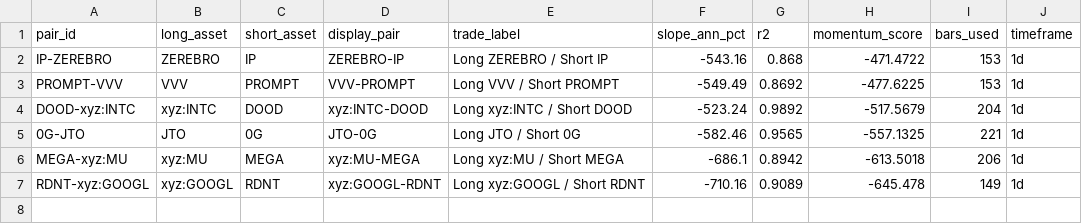
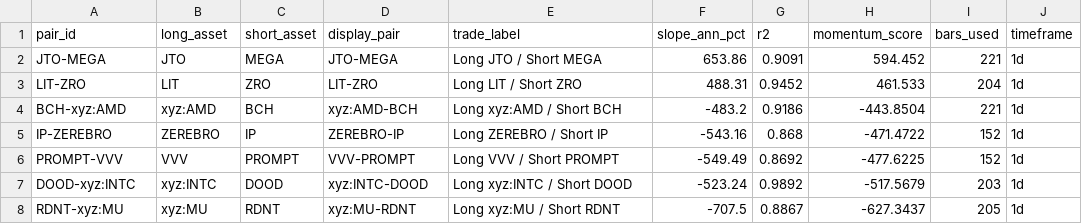
Before and after one commit to akiforge-lab/hyperliquid-momentum-scanner, a CSV file: output/pair_momentum_diversified.csv, drawn as a sheet.

```diff
--- a/output/pair_momentum_diversified.csv
+++ b/output/pair_momentum_diversified.csv
@@ -1,7 +1,8 @@
 pair_id,long_asset,short_asset,display_pair,trade_label,slope_ann_pct,r2,momentum_score,bars_used,timeframe
-IP-ZEREBRO,ZEREBRO,IP,ZEREBRO-IP,Long ZEREBRO / Short IP,-543.16,0.868,-471.4722,153,1d
-PROMPT-VVV,VVV,PROMPT,VVV-PROMPT,Long VVV / Short PROMPT,-549.49,0.8692,-477.6225,153,1d
-DOOD-xyz:INTC,xyz:INTC,DOOD,xyz:INTC-DOOD,Long xyz:INTC / Short DOOD,-523.24,0.9892,-517.5679,204,1d
-0G-JTO,JTO,0G,JTO-0G,Long JTO / Short 0G,-582.46,0.9565,-557.1325,221,1d
-MEGA-xyz:MU,xyz:MU,MEGA,xyz:MU-MEGA,Long xyz:MU / Short MEGA,-686.1,0.8942,-613.5018,206,1d
-RDNT-xyz:GOOGL,xyz:GOOGL,RDNT,xyz:GOOGL-RDNT,Long xyz:GOOGL / Short RDNT,-710.16,0.9089,-645.478,149,1d
+JTO-MEGA,JTO,MEGA,JTO-MEGA,Long JTO / Short MEGA,653.86,0.9091,594.452,221,1d
+LIT-ZRO,LIT,ZRO,LIT-ZRO,Long LIT / Short ZRO,488.31,0.9452,461.533,204,1d
+BCH-xyz:AMD,xyz:AMD,BCH,xyz:AMD-BCH,Long xyz:AMD / Short BCH,-483.2,0.9186,-443.8504,221,1d
+IP-ZEREBRO,ZEREBRO,IP,ZEREBRO-IP,Long ZEREBRO / Short IP,-543.16,0.868,-471.4722,152,1d
+PROMPT-VVV,VVV,PROMPT,VVV-PROMPT,Long VVV / Short PROMPT,-549.49,0.8692,-477.6225,152,1d
+DOOD-xyz:INTC,xyz:INTC,DOOD,xyz:INTC-DOOD,Long xyz:INTC / Short DOOD,-523.24,0.9892,-517.5679,203,1d
+RDNT-xyz:MU,xyz:MU,RDNT,xyz:MU-RDNT,Long xyz:MU / Short RDNT,-707.5,0.8867,-627.3437,205,1d
```
Also changed, not shown: output/all_rankings.csv, output/missing_symbols.csv, 8 other files.
